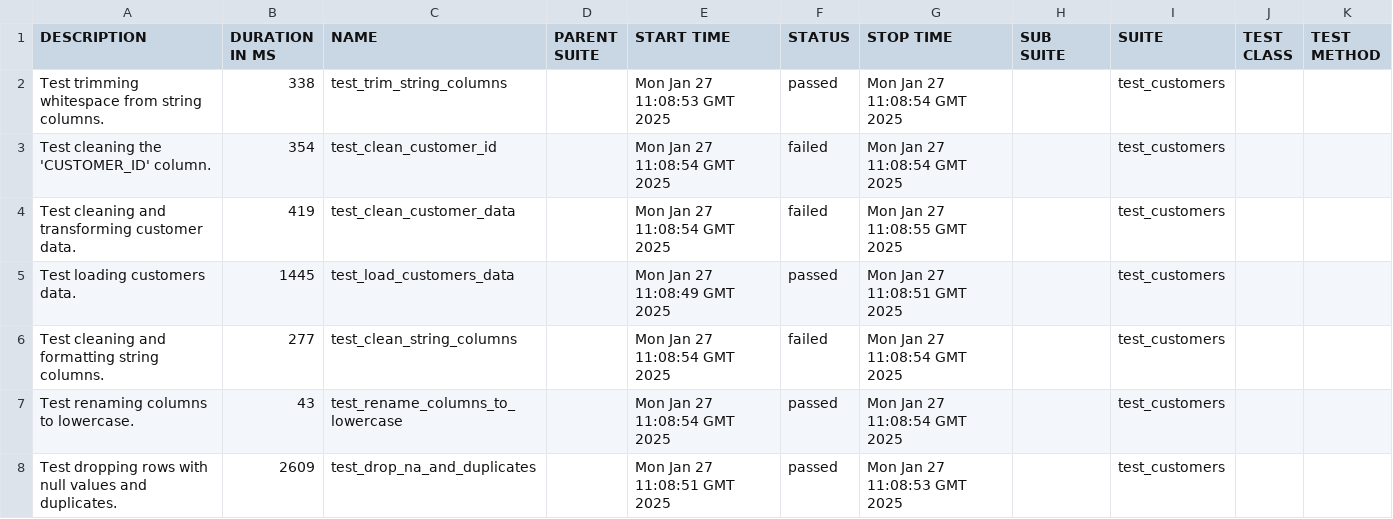
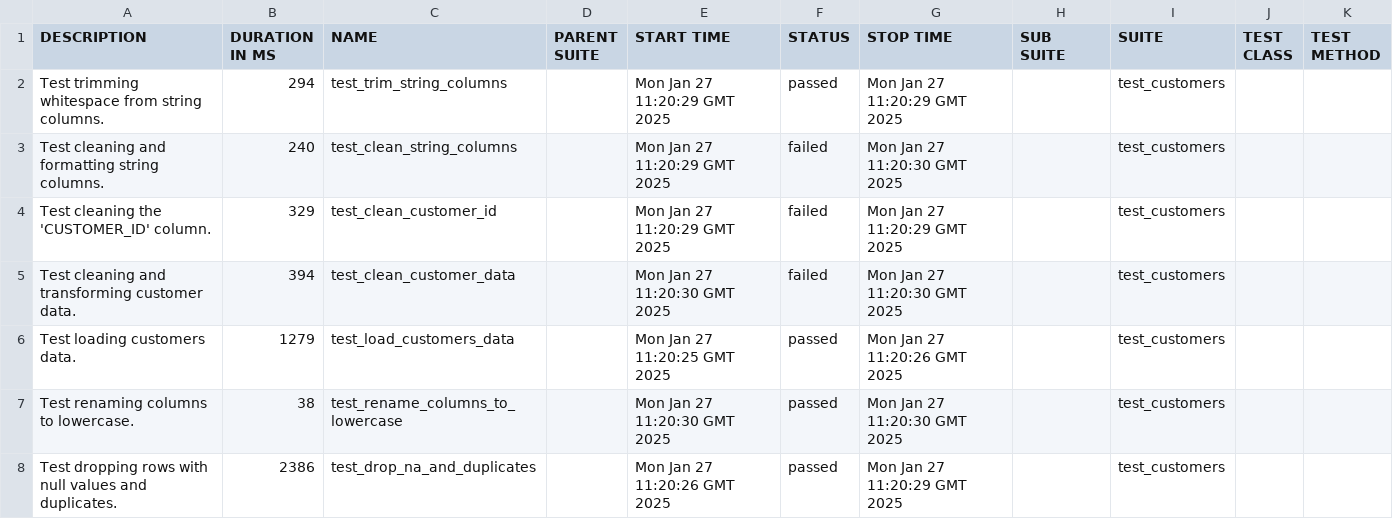
Before and after one commit to Ajay263/2024-gitops-minicamp, a CSV file: data/suites.csv, drawn as a sheet.

```diff
--- a/data/suites.csv
+++ b/data/suites.csv
@@ -1,8 +1,8 @@
 "DESCRIPTION","DURATION IN MS","NAME","PARENT SUITE","START TIME","STATUS","STOP TIME","SUB SUITE","SUITE","TEST CLASS","TEST METHOD"
-"Test trimming whitespace from string columns.","338","test_trim_string_columns","","Mon Jan 27 11:08:53 GMT 2025","passed","Mon Jan 27 11:08:54 GMT 2025","","test_customers","",""
-"Test cleaning the 'CUSTOMER_ID' column.","354","test_clean_customer_id","","Mon Jan 27 11:08:54 GMT 2025","failed","Mon Jan 27 11:08:54 GMT 2025","","test_customers","",""
-"Test cleaning and transforming customer data.","419","test_clean_customer_data","","Mon Jan 27 11:08:54 GMT 2025","failed","Mon Jan 27 11:08:55 GMT 2025","","test_customers","",""
-"Test loading customers data.","1445","test_load_customers_data","","Mon Jan 27 11:08:49 GMT 2025","passed","Mon Jan 27 11:08:51 GMT 2025","","test_customers","",""
-"Test cleaning and formatting string columns.","277","test_clean_string_columns","","Mon Jan 27 11:08:54 GMT 2025","failed","Mon Jan 27 11:08:54 GMT 2025","","test_customers","",""
-"Test renaming columns to lowercase.","43","test_rename_columns_to_lowercase","","Mon Jan 27 11:08:54 GMT 2025","passed","Mon Jan 27 11:08:54 GMT 2025","","test_customers","",""
-"Test dropping rows with null values and duplicates.","2609","test_drop_na_and_duplicates","","Mon Jan 27 11:08:51 GMT 2025","passed","Mon Jan 27 11:08:53 GMT 2025","","test_customers","",""
+"Test trimming whitespace from string columns.","294","test_trim_string_columns","","Mon Jan 27 11:20:29 GMT 2025","passed","Mon Jan 27 11:20:29 GMT 2025","","test_customers","",""
+"Test cleaning and formatting string columns.","240","test_clean_string_columns","","Mon Jan 27 11:20:29 GMT 2025","failed","Mon Jan 27 11:20:30 GMT 2025","","test_customers","",""
+"Test cleaning the 'CUSTOMER_ID' column.","329","test_clean_customer_id","","Mon Jan 27 11:20:29 GMT 2025","failed","Mon Jan 27 11:20:29 GMT 2025","","test_customers","",""
+"Test cleaning and transforming customer data.","394","test_clean_customer_data","","Mon Jan 27 11:20:30 GMT 2025","failed","Mon Jan 27 11:20:30 GMT 2025","","test_customers","",""
+"Test loading customers data.","1279","test_load_customers_data","","Mon Jan 27 11:20:25 GMT 2025","passed","Mon Jan 27 11:20:26 GMT 2025","","test_customers","",""
+"Test renaming columns to lowercase.","38","test_rename_columns_to_lowercase","","Mon Jan 27 11:20:30 GMT 2025","passed","Mon Jan 27 11:20:30 GMT 2025","","test_customers","",""
+"Test dropping rows with null values and duplicates.","2386","test_drop_na_and_duplicates","","Mon Jan 27 11:20:26 GMT 2025","passed","Mon Jan 27 11:20:29 GMT 2025","","test_customers","",""
```
Also changed, not shown: 39 other files.
